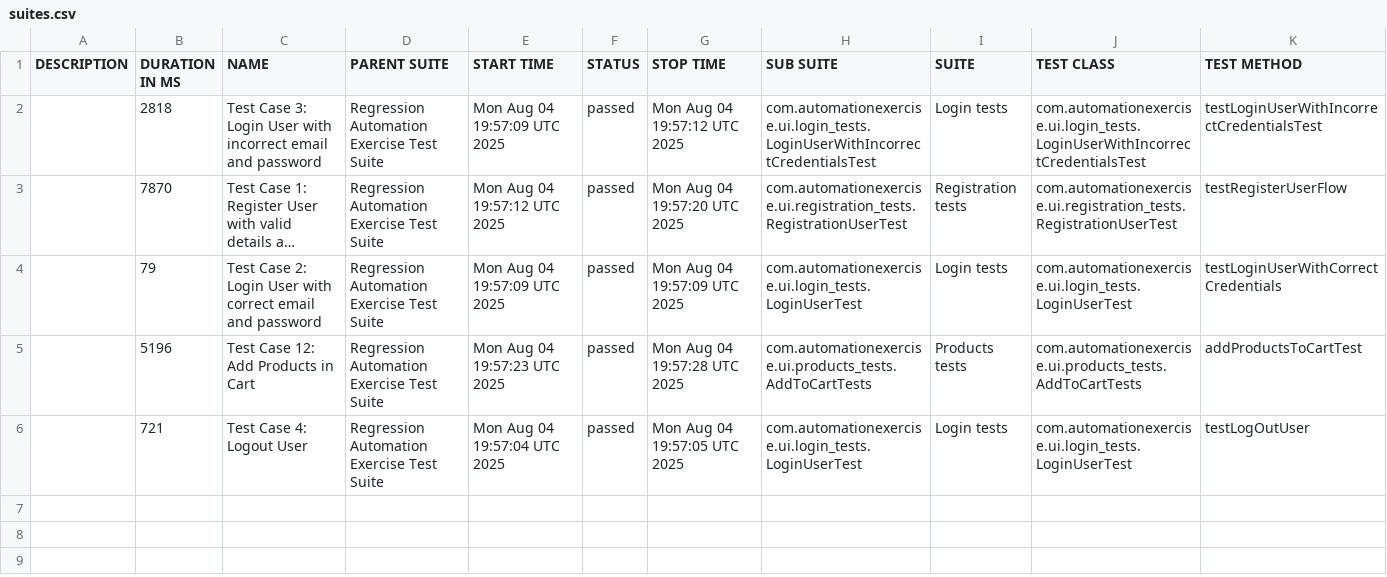
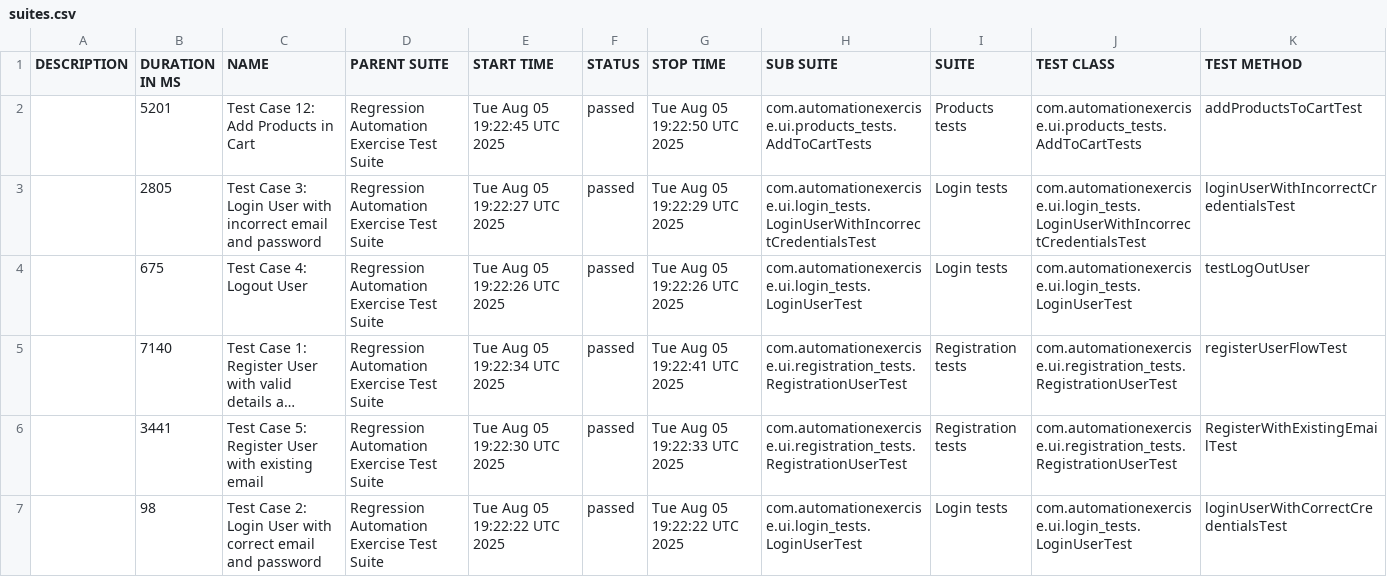
Before and after one commit to bovsunovskiyas/automationexercise_Selenium, a CSV file: data/suites.csv, drawn as a sheet; long unchanged cells end in …; removed rows and columns are numbered as before the commit, all else as after; the diff names each change by its address in the sheet, - before the commit and + after, or states it on an @@ line.

```diff
--- a/data/suites.csv
+++ b/data/suites.csv
+row 2:  | 5201 | Test Case 12: Add Products in Cart | Regression Automation Exercise Test Suite | Tue Aug 05 19:22:45 UTC 2025 | passed | Tue Aug 05 19:22:50 UTC 2025 | com.automationexercise.ui.products_tests.AddToCartTests | Products tests | com.automationexercise.ui.products_tests.AddToCartTests | addProductsToCartTest
-B3 (DURATION IN MS): 2818
+B3 (DURATION IN MS): 2805
-E3 (START TIME): Mon Aug 04 19:57:09 UTC 2025
+E3 (START TIME): Tue Aug 05 19:22:27 UTC 2025
-G3 (STOP TIME): Mon Aug 04 19:57:12 UTC 2025
+G3 (STOP TIME): Tue Aug 05 19:22:29 UTC 2025
-K3 (TEST METHOD): testLoginUserWithIncorrectCredentialsTest
+K3 (TEST METHOD): loginUserWithIncorrectCredentialsTest
+row 4:  | 675 | Test Case 4: Logout User | Regression Automation Exercise Test Suite | Tue Aug 05 19:22:26 UTC 2025 | passed | Tue Aug 05 19:22:26 UTC 2025 | com.automationexercise.ui.login_tests.LoginUserTest | Login tests | com.automationexercise.ui.login_tests.LoginUserTest | testLogOutUser
-B5 (DURATION IN MS): 7870
+B5 (DURATION IN MS): 7140
-E5 (START TIME): Mon Aug 04 19:57:12 UTC 2025
+E5 (START TIME): Tue Aug 05 19:22:34 UTC 2025
-G5 (STOP TIME): Mon Aug 04 19:57:20 UTC 2025
+G5 (STOP TIME): Tue Aug 05 19:22:41 UTC 2025
-K5 (TEST METHOD): testRegisterUserFlow
+K5 (TEST METHOD): registerUserFlowTest
+row 6:  | 3441 | Test Case 5: Register User with existing email | Regression Automation Exercise Test Suite | Tue Aug 05 19:22:30 UTC 2025 | passed | Tue Aug 05 19:22:33 UTC 2025 | com.automationexercise.ui.registration_tests.RegistrationUserTest | Registration tests | com.automationexercise.ui.registration_tests.RegistrationUserTest | RegisterWithExistingEmailTest
-B7 (DURATION IN MS): 79
+B7 (DURATION IN MS): 98
-E7 (START TIME): Mon Aug 04 19:57:09 UTC 2025
+E7 (START TIME): Tue Aug 05 19:22:22 UTC 2025
-G7 (STOP TIME): Mon Aug 04 19:57:09 UTC 2025
+G7 (STOP TIME): Tue Aug 05 19:22:22 UTC 2025
-K7 (TEST METHOD): testLoginUserWithCorrectCredentials
+K7 (TEST METHOD): loginUserWithCorrectCredentialsTest
-row 5:  | 5196 | Test Case 12: Add Products in Cart | Regression Automation Exercise Test Suite | Mon Aug 04 19:57:23 UTC 2025 | passed | Mon Aug 04 19:57:28 UTC 2025 | com.automationexercise.ui.products_tests.AddToCartTests | Products tests | com.automationexercise.ui.products_tests.AddToCartTests | addProductsToCartTest
-row 6:  | 721 | Test Case 4: Logout User | Regression Automation Exercise Test Suite | Mon Aug 04 19:57:04 UTC 2025 | passed | Mon Aug 04 19:57:05 UTC 2025 | com.automationexercise.ui.login_tests.LoginUserTest | Login tests | com.automationexercise.ui.login_tests.LoginUserTest | testLogOutUser
```
Also changed, not shown: 29 other files.
